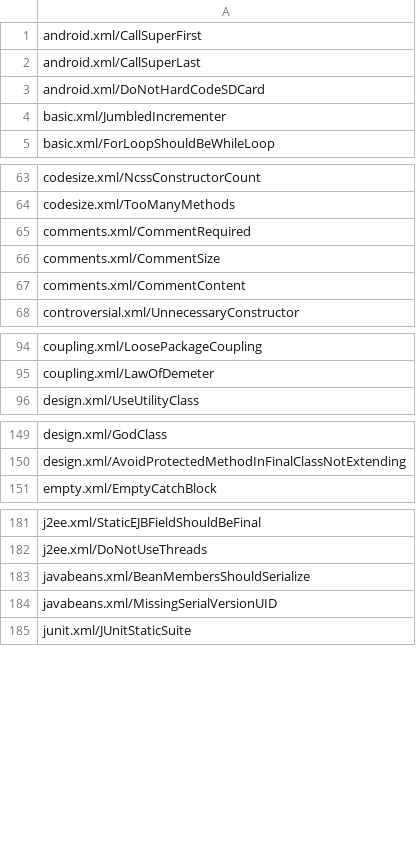
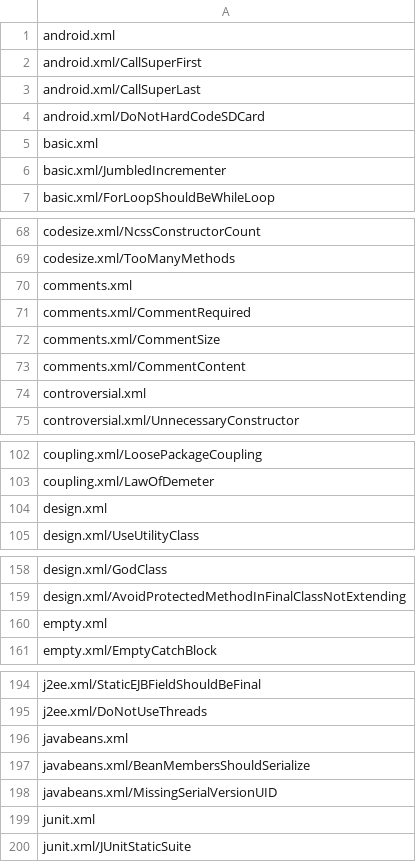
Before and after one commit to rbholanath/ASAT-Configuration-Analyzer, a CSV file: src/main/resources/pmd/possible_pmd.csv, drawn as a sheet; only a part is shown, gaps mark what is left out; the diff covers the shown part only.

```diff
--- a/src/main/resources/pmd/possible_pmd.csv
+++ b/src/main/resources/pmd/possible_pmd.csv
@@ -1 +1,2 @@
+android.xml
 android.xml/CallSuperFirst
@@ -3,2 +4,3 @@ android.xml/CallSuperLast
 android.xml/DoNotHardCodeSDCard
+basic.xml
 basic.xml/JumbledIncrementer
@@ -64,2 +69,3 @@ codesize.xml/NcssConstructorCount
 codesize.xml/TooManyMethods
+comments.xml
 comments.xml/CommentRequired
@@ -67,2 +73,3 @@ comments.xml/CommentSize
 comments.xml/CommentContent
+controversial.xml
 controversial.xml/UnnecessaryConstructor
@@ -95,2 +103,3 @@ coupling.xml/LoosePackageCoupling
 coupling.xml/LawOfDemeter
+design.xml
 design.xml/UseUtilityClass
@@ -150,2 +159,3 @@ design.xml/GodClass
 design.xml/AvoidProtectedMethodInFinalClassNotExtending
+empty.xml
 empty.xml/EmptyCatchBlock
@@ -182,4 +195,6 @@ j2ee.xml/StaticEJBFieldShouldBeFinal
 j2ee.xml/DoNotUseThreads
+javabeans.xml
 javabeans.xml/BeanMembersShouldSerialize
 javabeans.xml/MissingSerialVersionUID
+junit.xml
 junit.xml/JUnitStaticSuite
```
Also changed, not shown: 18 added rows elsewhere in this file, src/main/resources/jsl/possible_jsl.csv, 2 other files.
